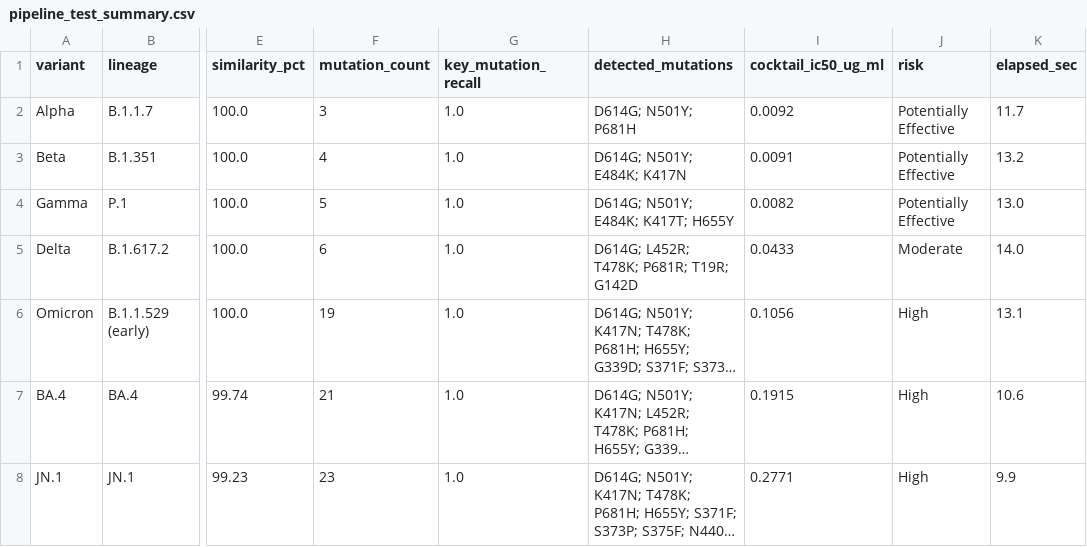
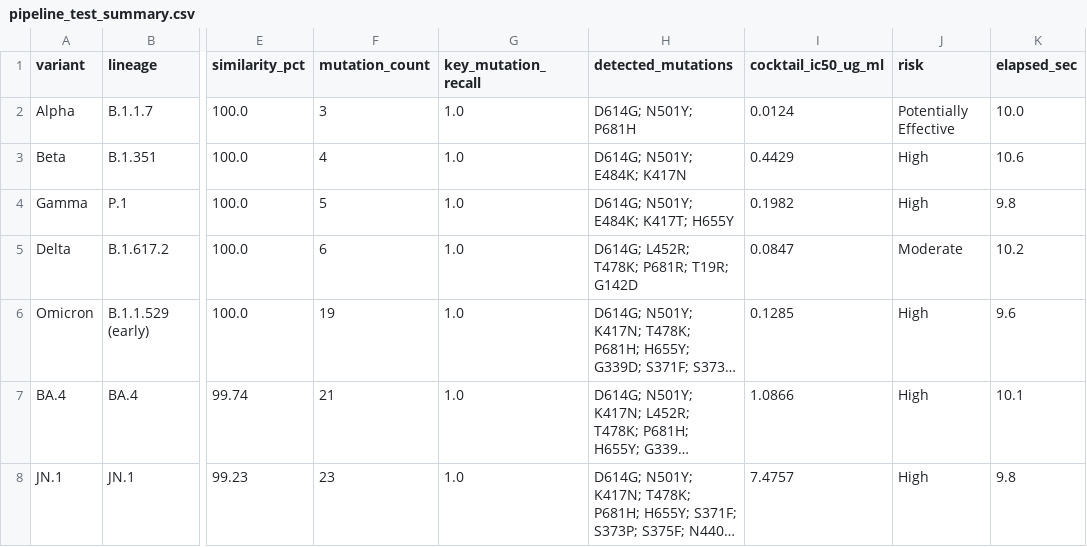
Before and after one commit to coohzou/sars-cov-2-antibody-escape-predictor, a CSV file: data/evaluation/pipeline_test_summary.csv, drawn as a sheet; only a part is shown, gaps mark what is left out; long unchanged cells end in …; the diff names each change by its address in the sheet, - before the commit and + after, or states it on an @@ line.

```diff
--- a/data/evaluation/pipeline_test_summary.csv
+++ b/data/evaluation/pipeline_test_summary.csv
-I2 (cocktail_ic50_ug_ml): 0.0092
+I2 (cocktail_ic50_ug_ml): 0.0124
-K2 (elapsed_sec): 11.7
+K2 (elapsed_sec): 10.0
-I3 (cocktail_ic50_ug_ml): 0.0091
+I3 (cocktail_ic50_ug_ml): 0.4429
-J3:J4 (risk): Potentially Effective
+J3:J4 (risk): High
-K3 (elapsed_sec): 13.2
+K3 (elapsed_sec): 10.6
-I4 (cocktail_ic50_ug_ml): 0.0082
+I4 (cocktail_ic50_ug_ml): 0.1982
-K4 (elapsed_sec): 13.0
+K4 (elapsed_sec): 9.8
-I5 (cocktail_ic50_ug_ml): 0.0433
+I5 (cocktail_ic50_ug_ml): 0.0847
-K5 (elapsed_sec): 14.0
+K5 (elapsed_sec): 10.2
-I6 (cocktail_ic50_ug_ml): 0.1056
+I6 (cocktail_ic50_ug_ml): 0.1285
-K6 (elapsed_sec): 13.1
+K6 (elapsed_sec): 9.6
-I7 (cocktail_ic50_ug_ml): 0.1915
+I7 (cocktail_ic50_ug_ml): 1.0866
-K7 (elapsed_sec): 10.6
+K7 (elapsed_sec): 10.1
-I8 (cocktail_ic50_ug_ml): 0.2771
+I8 (cocktail_ic50_ug_ml): 7.4757
-K8 (elapsed_sec): 9.9
+K8 (elapsed_sec): 9.8
```
Also changed, not shown: data/evaluation/pipeline_external_test_summary.csv, 4 other files.
